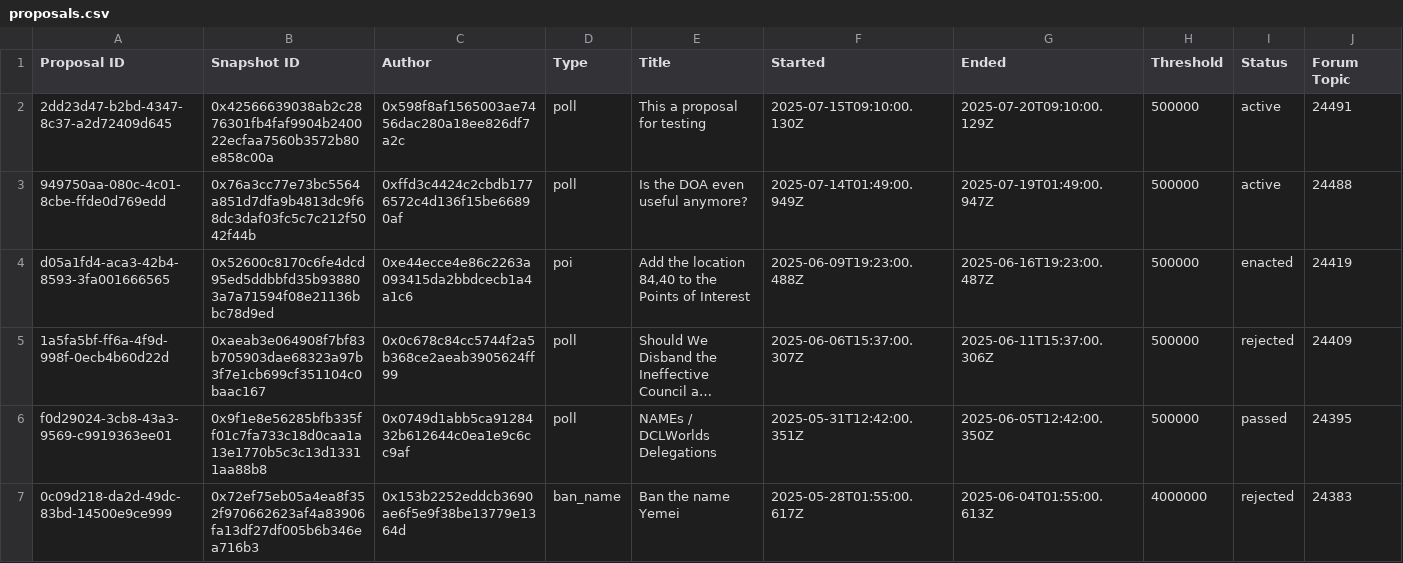
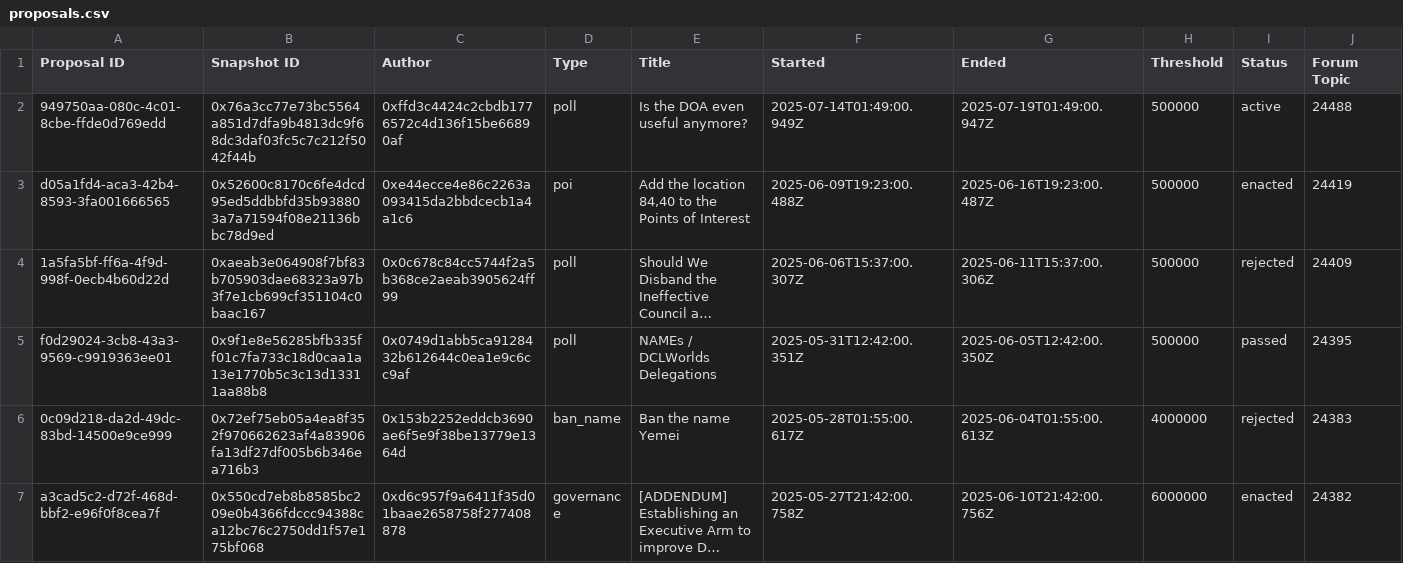
Before and after one commit to Decentraland-DAO/transparency, a CSV file: proposals.csv, drawn as a sheet; only a part is shown; the shorter side is filled out with more unchanged rows; long unchanged cells end in …; rows hold the shown columns only; the diff names each change by its address in the sheet, - before the commit and + after, or states it on an @@ line.

```diff
--- a/proposals.csv
+++ b/proposals.csv
-row 2: 2dd23d47-b2bd-4347-8c37-a2d72409d645 | 0x42566639038ab2c2876301fb4faf9904b240022ecfaa7560b3572b80e858c00a | 0x598f8af1565003ae7456dac280a18ee826df7a2c | poll | This a proposal for testing | 2025-07-15T09:10:00.130Z | 2025-07-20T09:10:00.129Z | 500000 | active | 24491
```
Also changed, not shown: balances.csv, 4 other files.
